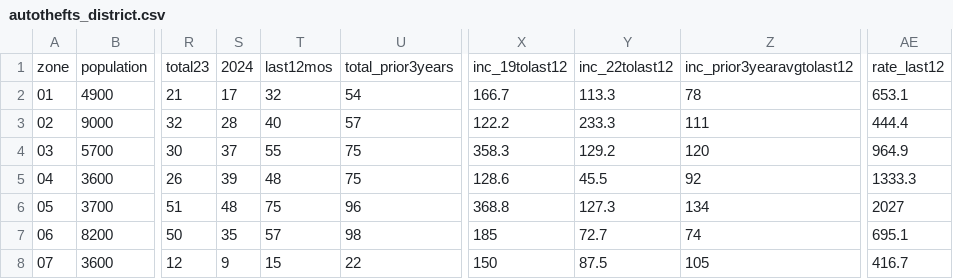
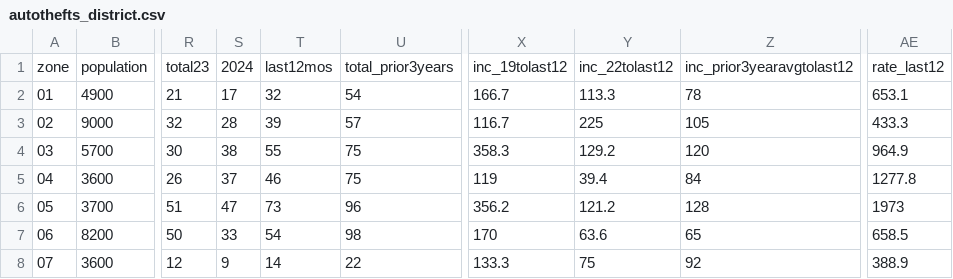
Before and after one commit to abcotvdata/safetytracker_fayetteville, a CSV file: data/output/districts/autothefts_district.csv, drawn as a sheet; only a part is shown, gaps mark what is left out; the diff covers the shown part only; the diff names each change by its address in the sheet, - before the commit and + after, or states it on an @@ line.

```diff
--- a/data/output/districts/autothefts_district.csv
+++ b/data/output/districts/autothefts_district.csv
-T3: 40
+T3: 39
-X3: 122.2
+X3: 116.7
-Y3: 233.3
+Y3: 225
-Z3: 111
+Z3: 105
-AE3: 444.4
+AE3: 433.3
-S4: 37
+S4: 38
-S5: 39
+S5: 37
-T5: 48
+T5: 46
-X5: 128.6
+X5: 119
-Y5: 45.5
+Y5: 39.4
-Z5: 92
+Z5: 84
-AE5: 1333.3
+AE5: 1277.8
-S6: 48
+S6: 47
-T6: 75
+T6: 73
-X6: 368.8
+X6: 356.2
-Y6: 127.3
+Y6: 121.2
-Z6: 134
+Z6: 128
-AE6: 2027
+AE6: 1973
-S7: 35
+S7: 33
-T7: 57
+T7: 54
-X7: 185
+X7: 170
-Y7: 72.7
+Y7: 63.6
-Z7: 74
+Z7: 65
-AE7: 695.1
+AE7: 658.5
-T8: 15
+T8: 14
-X8: 150
+X8: 133.3
-Y8: 87.5
+Y8: 75
-Z8: 105
+Z8: 92
-AE8: 416.7
+AE8: 388.9
```
Also changed, not shown: 93 edited cells elsewhere in this file, data/output/districts/district_detailed.csv, data/output/monthly/assaults_monthly.csv, 45 other files.
